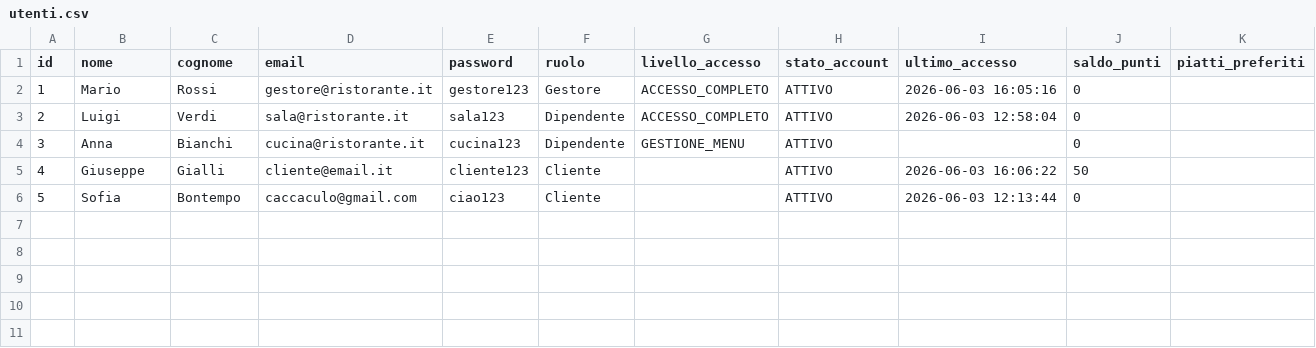
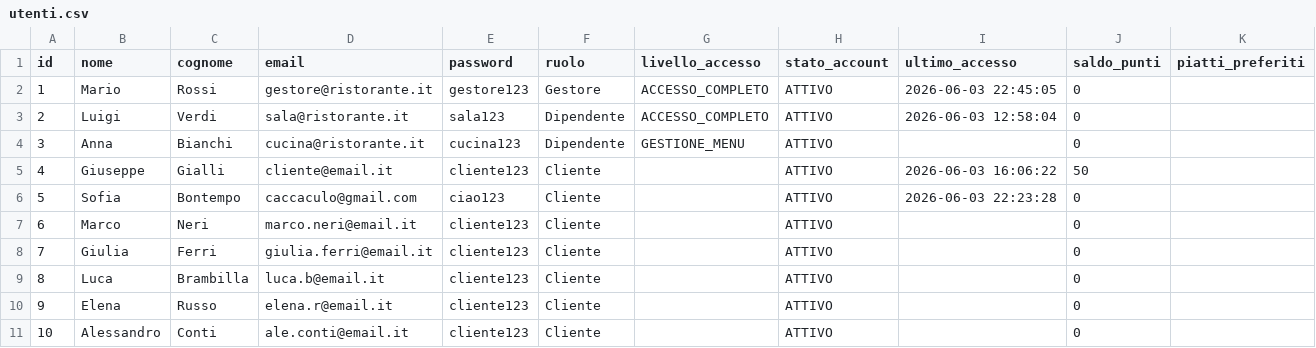
Before and after one commit to mnp05/GestioneRistorante, a CSV file: data/utenti.csv, drawn as a sheet.

```diff
--- a/data/utenti.csv
+++ b/data/utenti.csv
@@ -1,3 +1,3 @@
 id,nome,cognome,email,password,ruolo,livello_accesso,stato_account,ultimo_accesso,saldo_punti,piatti_preferiti
-1,Mario,Rossi,gestore@ristorante.it,gestore123,Gestore,ACCESSO_COMPLETO,ATTIVO,2026-06-03 16:05:16,0,
+1,Mario,Rossi,gestore@ristorante.it,gestore123,Gestore,ACCESSO_COMPLETO,ATTIVO,2026-06-03 22:45:05,0,
 2,Luigi,Verdi,sala@ristorante.it,sala123,Dipendente,ACCESSO_COMPLETO,ATTIVO,2026-06-03 12:58:04,0,
@@ -5,2 +5,7 @@ id,nome,cognome,email,password,ruolo,livello_accesso,stato_account,ultimo_access
 4,Giuseppe,Gialli,cliente@email.it,cliente123,Cliente,,ATTIVO,2026-06-03 16:06:22,50,
-5,Sofia,Bontempo,caccaculo@gmail.com,ciao123,Cliente,,ATTIVO,2026-06-03 12:13:44,0,
+5,Sofia,Bontempo,caccaculo@gmail.com,ciao123,Cliente,,ATTIVO,2026-06-03 22:23:28,0,
+6,Marco,Neri,marco.neri@email.it,cliente123,Cliente,,ATTIVO,,0,
+7,Giulia,Ferri,giulia.ferri@email.it,cliente123,Cliente,,ATTIVO,,0,
+8,Luca,Brambilla,luca.b@email.it,cliente123,Cliente,,ATTIVO,,0,
+9,Elena,Russo,elena.r@email.it,cliente123,Cliente,,ATTIVO,,0,
+10,Alessandro,Conti,ale.conti@email.it,cliente123,Cliente,,ATTIVO,,0,
```
Also changed, not shown: 7 other files.
